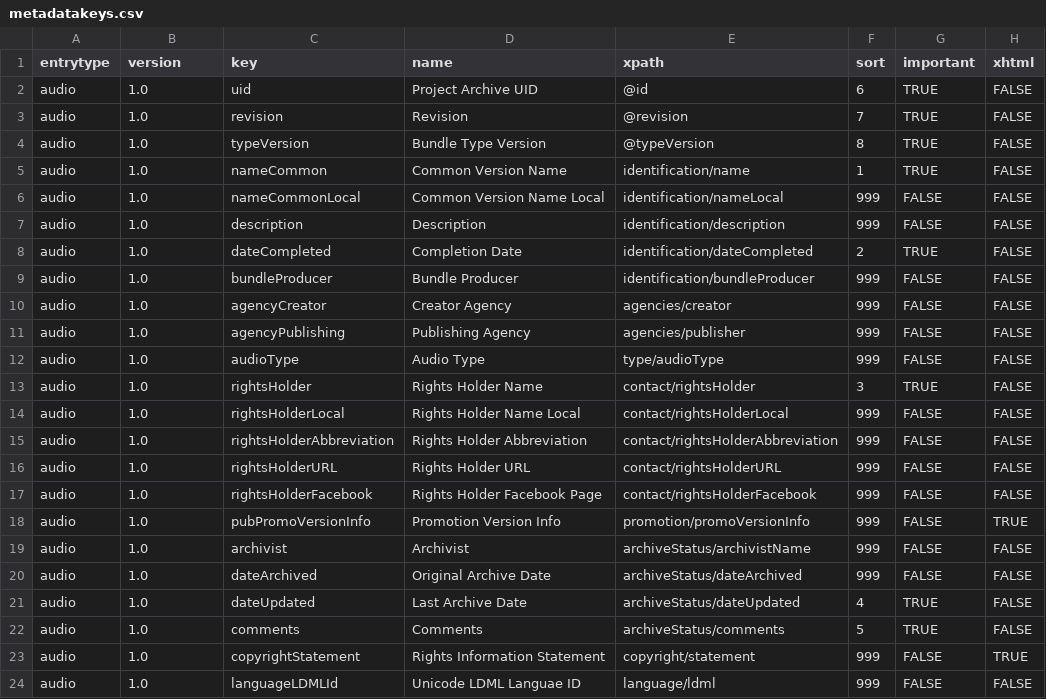
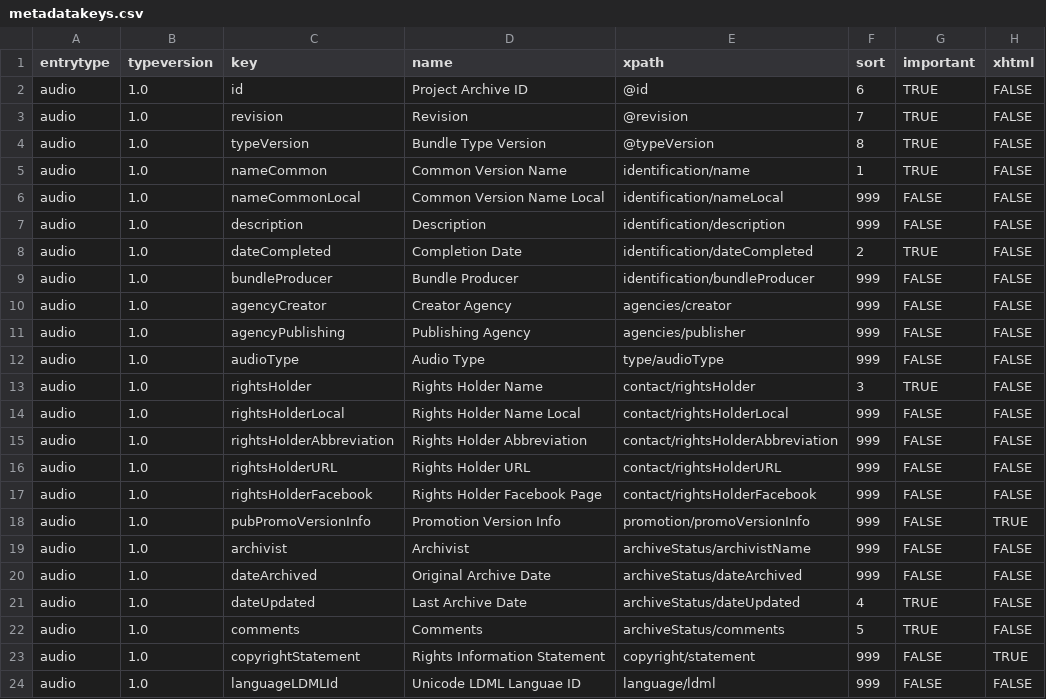
Before and after one commit to ubsicap/dbl-archive-validation, a CSV file: source/audio/1.0/metadatakeys.csv, drawn as a sheet.

Commit message:
Fixed uid keys

```diff
--- a/source/audio/1.0/metadatakeys.csv
+++ b/source/audio/1.0/metadatakeys.csv
@@ -1,3 +1,3 @@
-entrytype,version,key,name,xpath,sort,important,xhtml
-audio,1.0,uid,Project Archive UID,@id,6,TRUE,FALSE
+entrytype,typeversion,key,name,xpath,sort,important,xhtml
+audio,1.0,id,Project Archive ID,@id,6,TRUE,FALSE
 audio,1.0,revision,Revision,@revision,7,TRUE,FALSE
```
